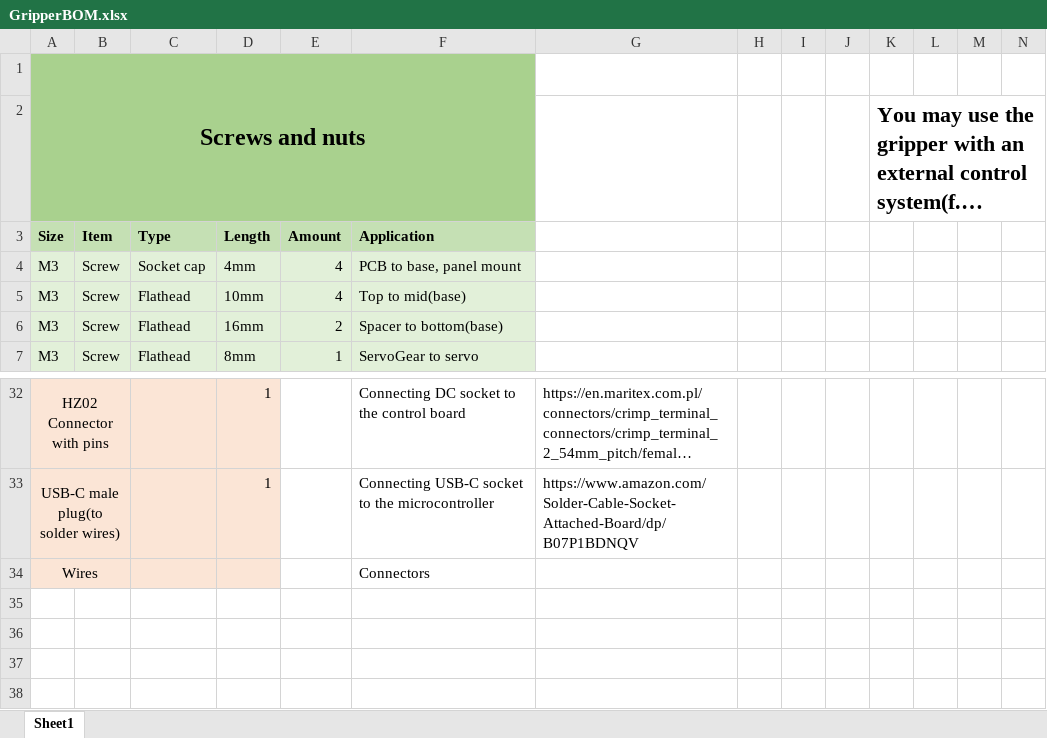
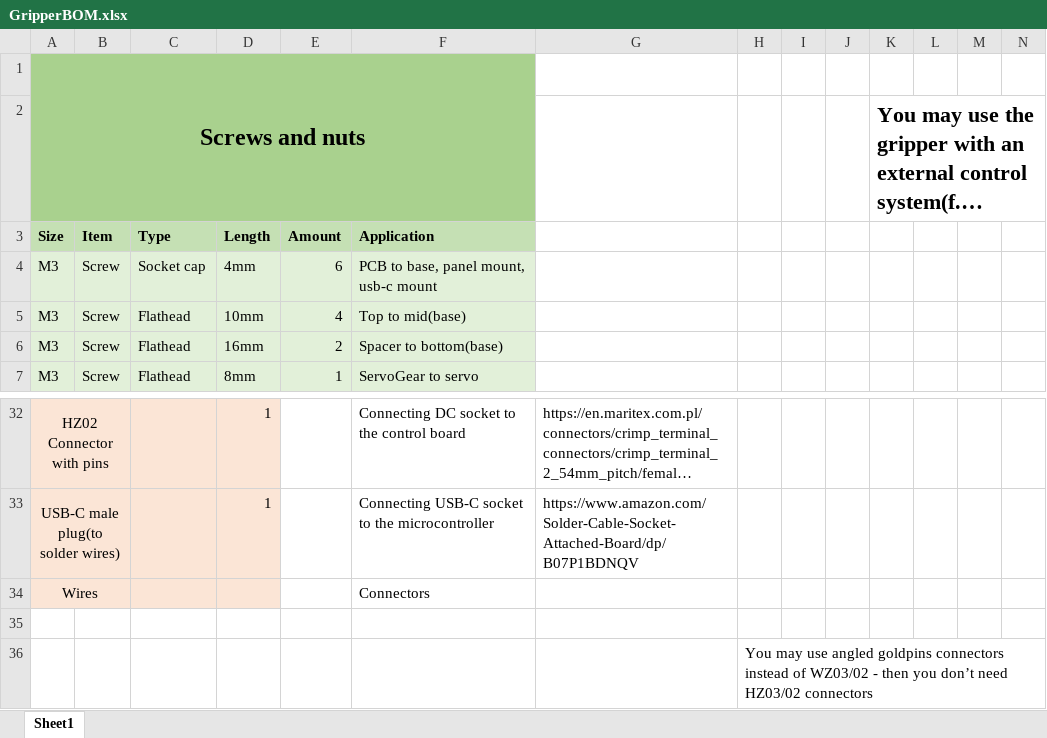
Before and after one commit to Evroc/Robotic-gripper, an Excel workbook: Gripper/BOM/GripperBOM.xlsx, sheet Sheet1, drawn as a sheet; only a part is shown, gaps mark what is left out; long unchanged cells end in …; values as stored, in another font and other column widths than the file's, no borders; rows hold the shown columns only; the diff names each change by its address in the sheet, - before the commit and + after, or states it on an @@ line.

```diff
--- a/Gripper/BOM/GripperBOM.xlsx (sheet Sheet1)
+++ b/Gripper/BOM/GripperBOM.xlsx (sheet Sheet1)
-E4 (Amount): 4
+E4 (Amount): 6
-F4 (Application): PCB to base, panel mount
+F4 (Application): PCB to base, panel mount, usb-c mount
+row 35: (empty)
+row 36:  |  |  |  |  |  |  | You may use angled goldpins connectors instead of WZ03/02 - then you don’t need HZ03/02 connectors
```
Also changed, not shown: 1 other file.
